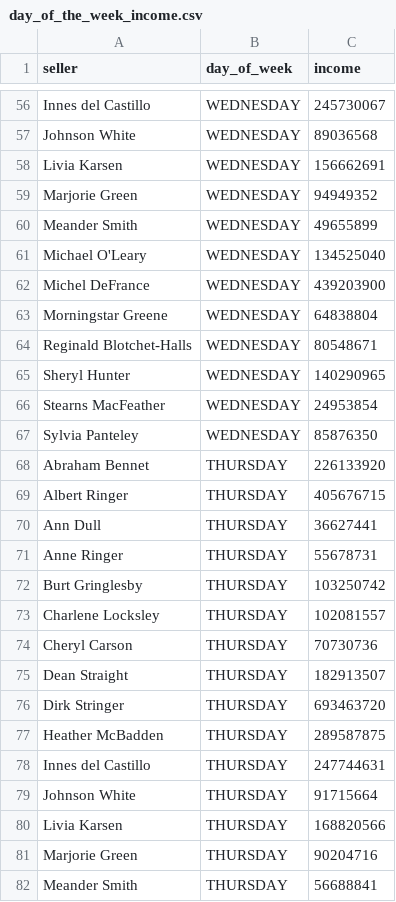
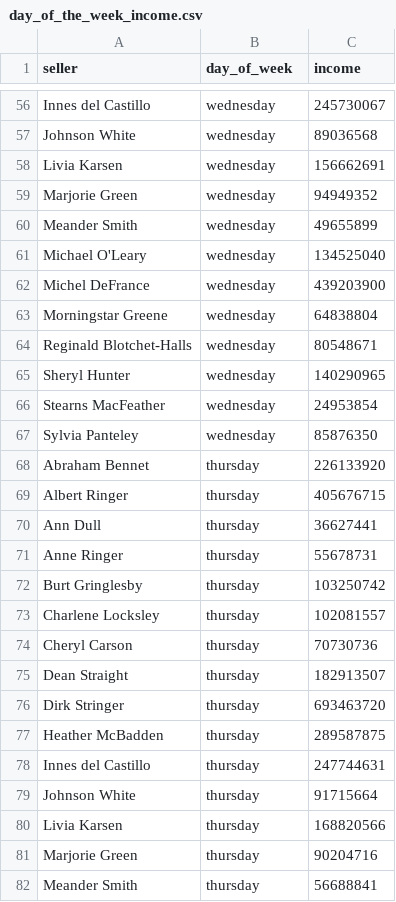
Before and after one commit to Boris-Sachkov/data-analytics-project-92, a CSV file: day_of_the_week_income.csv, drawn as a sheet; only a part is shown, gaps mark what is left out; the diff covers the shown part only; the diff names each change by its address in the sheet, - before the commit and + after, or states it on an @@ line.

```diff
--- a/day_of_the_week_income.csv
+++ b/day_of_the_week_income.csv
-B56:B67 (day_of_week): WEDNESDAY
+B56:B67 (day_of_week): wednesday
-B68:B82 (day_of_week): THURSDAY
+B68:B82 (day_of_week): thursday
```
Also changed, not shown: 127 edited cells elsewhere in this file.
